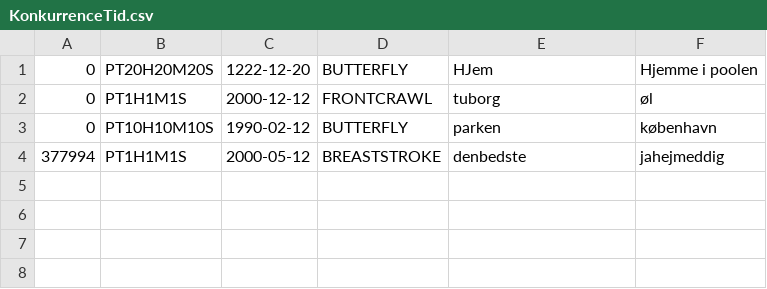
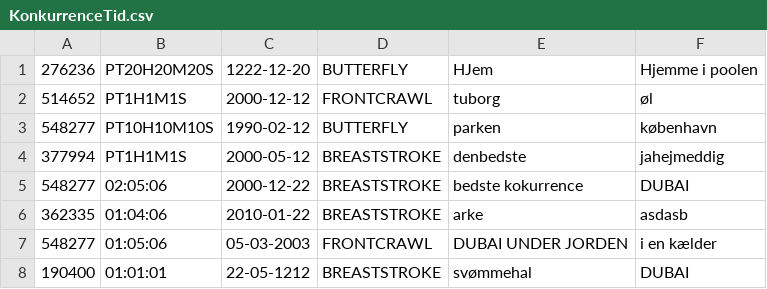
Before and after one commit to FrederikBaTh/Svoemmeklubben-Delfinen-Projekt, a CSV file: KonkurrenceTid.csv, drawn as a sheet.

```diff
--- a/KonkurrenceTid.csv
+++ b/KonkurrenceTid.csv
@@ -1,4 +1,8 @@
-0,PT20H20M20S,1222-12-20,BUTTERFLY,HJem,Hjemme i poolen
-0,PT1H1M1S,2000-12-12,FRONTCRAWL,tuborg,øl
-0,PT10H10M10S,1990-02-12,BUTTERFLY,parken,københavn
+276236,PT20H20M20S,1222-12-20,BUTTERFLY,HJem,Hjemme i poolen
+514652,PT1H1M1S,2000-12-12,FRONTCRAWL,tuborg,øl
+548277,PT10H10M10S,1990-02-12,BUTTERFLY,parken,københavn
 377994,PT1H1M1S,2000-05-12,BREASTSTROKE,denbedste,jahejmeddig
+548277,02:05:06,2000-12-22,BREASTSTROKE,bedste kokurrence,DUBAI
+362335,01:04:06,2010-01-22,BREASTSTROKE,arke,asdasb
+548277,01:05:06,05-03-2003,FRONTCRAWL,DUBAI UNDER JORDEN,i en kælder
+190400,01:01:01,22-05-1212,BREASTSTROKE,svømmehal,DUBAI
```
Also changed, not shown: 3 other files.
